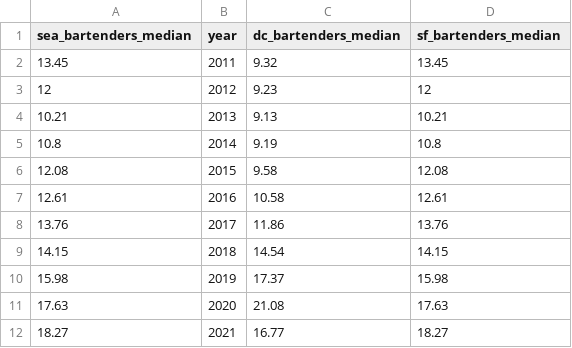
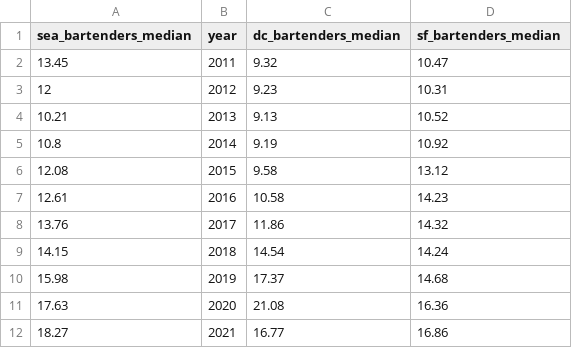
Before and after one commit to justinrobinson1020/data_analysis_project, a CSV file: data/servers_med_income.csv, drawn as a sheet.

```diff
--- a/data/servers_med_income.csv
+++ b/data/servers_med_income.csv
@@ -1,12 +1,12 @@
 sea_bartenders_median,year,dc_bartenders_median,sf_bartenders_median
-13.45,2011,9.32,13.45
-12,2012,9.23,12
-10.21,2013,9.13,10.21
-10.8,2014,9.19,10.8
-12.08,2015,9.58,12.08
-12.61,2016,10.58,12.61
-13.76,2017,11.86,13.76
-14.15,2018,14.54,14.15
-15.98,2019,17.37,15.98
-17.63,2020,21.08,17.63
-18.27,2021,16.77,18.27
+13.45,2011,9.32,10.47
+12,2012,9.23,10.31
+10.21,2013,9.13,10.52
+10.8,2014,9.19,10.92
+12.08,2015,9.58,13.12
+12.61,2016,10.58,14.23
+13.76,2017,11.86,14.32
+14.15,2018,14.54,14.24
+15.98,2019,17.37,14.68
+17.63,2020,21.08,16.36
+18.27,2021,16.77,16.86
```
Also changed, not shown: data/bartenders_med_income.csv, 1 other file.
